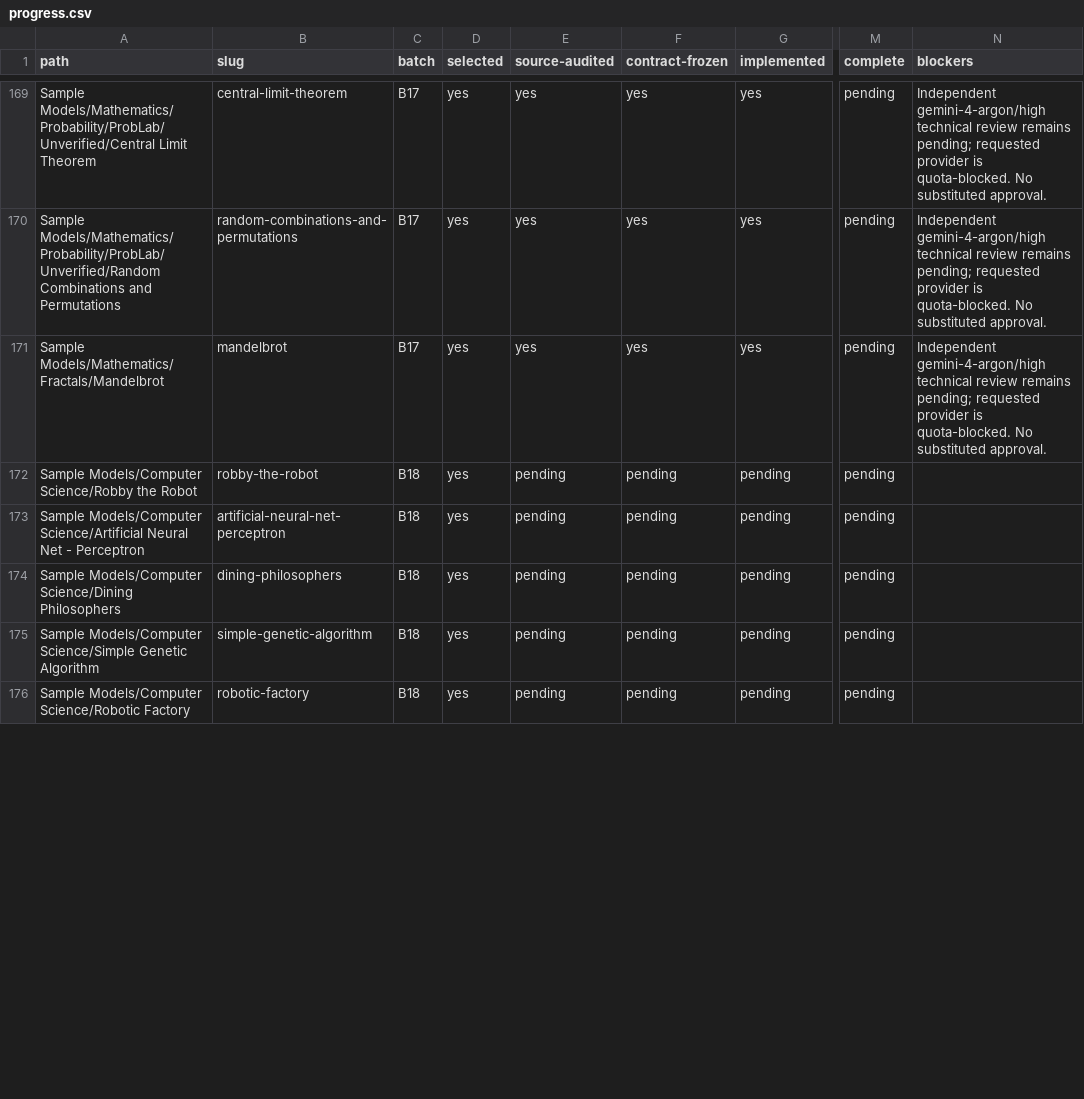
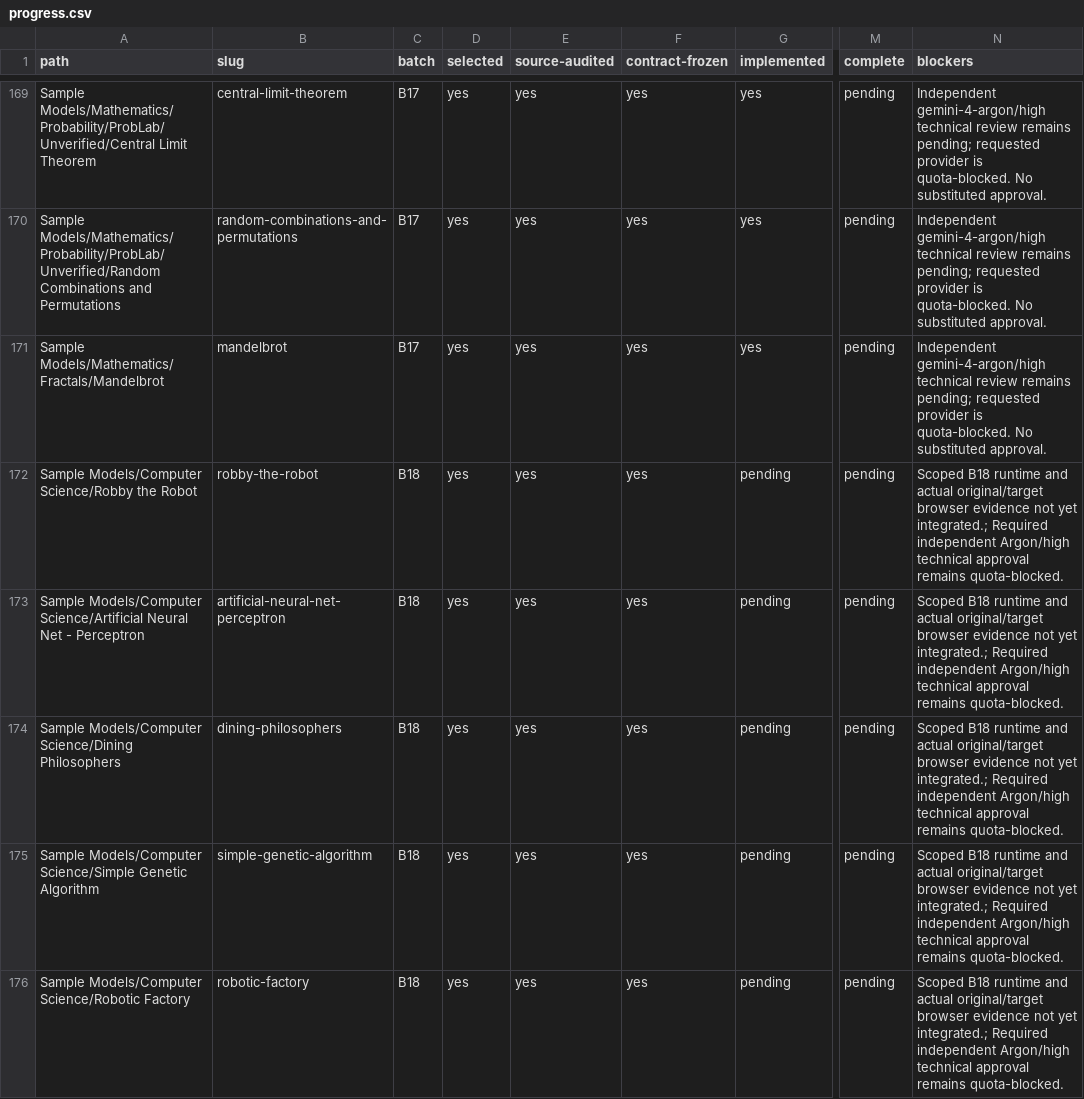
Before and after one commit to dweigend/city-library, a CSV file: experiments/catalog/progress.csv, drawn as a sheet; only a part is shown, gaps mark what is left out; the diff covers the shown part only; the diff names each change by its address in the sheet, - before the commit and + after, or states it on an @@ line.

Commit message:
docs: reconcile ten computing source freezes and resolve genotype equation scope

```diff
--- a/experiments/catalog/progress.csv
+++ b/experiments/catalog/progress.csv
-E172:E176 (source-audited): pending
+E172:E176 (source-audited): yes
-F172:F176 (contract-frozen): pending
+F172:F176 (contract-frozen): yes
-N172:N176 (blockers): (empty)
+N172:N176 (blockers): Scoped B18 runtime and actual original/target browser evidence not yet integrated.; Required independent Argon/high technical approval remains quota-blocked.
```
Also changed, not shown: 15 edited cells elsewhere in this file, 5 other files.
